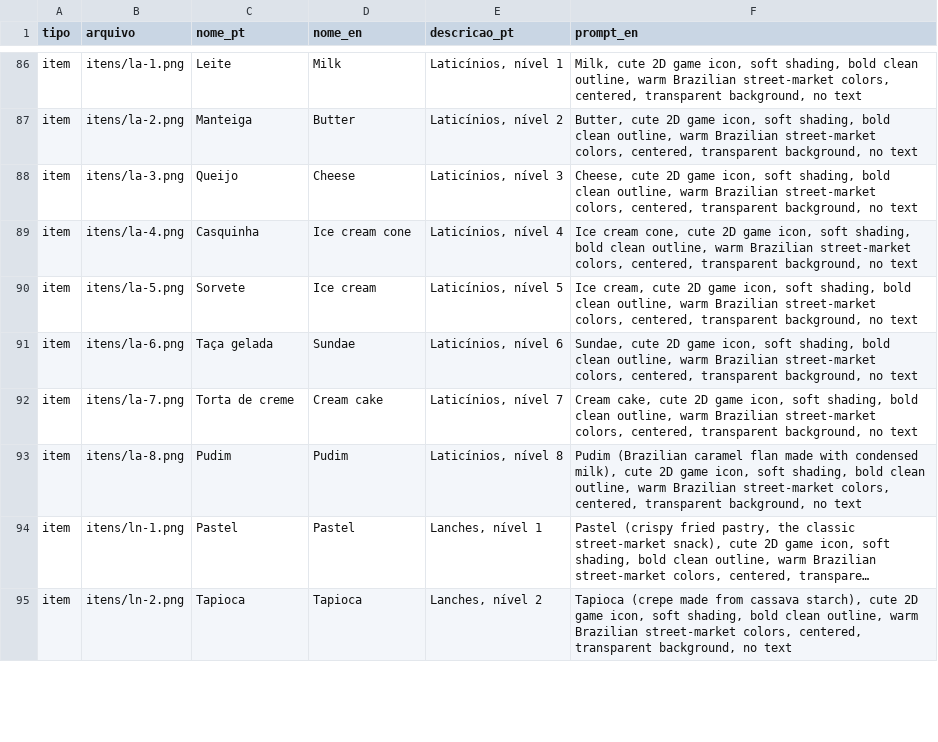
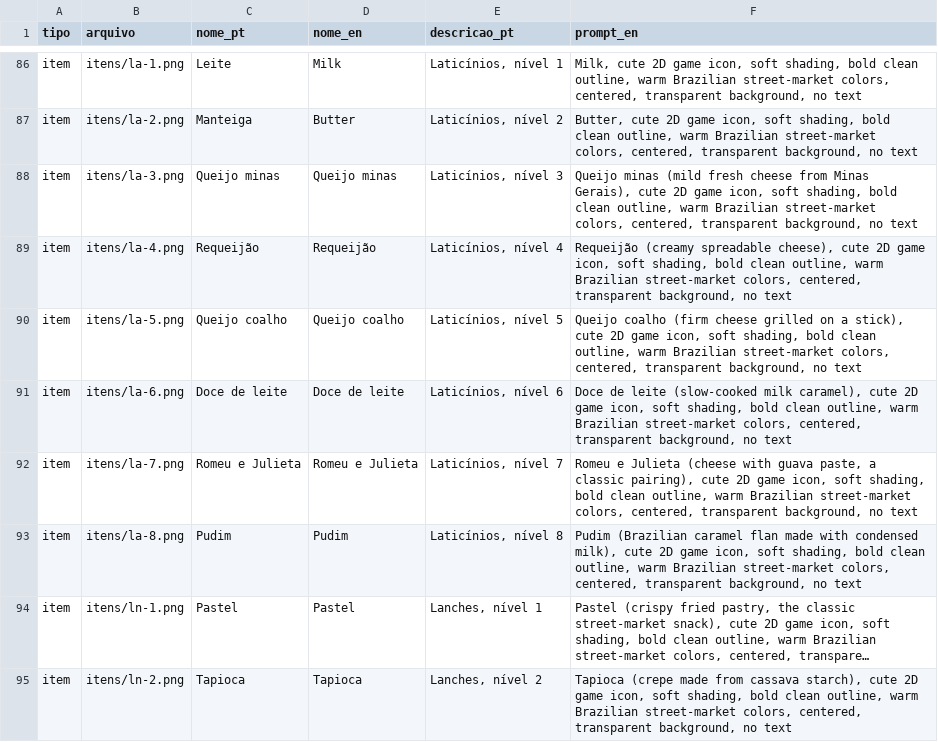
Before and after one commit to jecal17-cmd/feira-viva, a CSV file: docs/arte/lista-de-arte.csv, drawn as a sheet; only a part is shown, gaps mark what is left out; long unchanged cells end in …; the diff covers the shown part only.

```diff
--- a/docs/arte/lista-de-arte.csv
+++ b/docs/arte/lista-de-arte.csv
@@ -87,7 +87,7 @@
 "item","itens/la-2.png","Manteiga","Butter","Laticínios, nível 2","Butter, cute 2D game icon, soft shading, bold clean outline, warm Brazilian street-market colors, centered, transparent background, no text"
-"item","itens/la-3.png","Queijo","Cheese","Laticínios, nível 3","Cheese, cute 2D game icon, soft shading, bold clean outline, warm Brazilian street-market colors, centered, transparent background, no text"
-"item","itens/la-4.png","Casquinha","Ice cream cone","Laticínios, nível 4","Ice cream cone, cute 2D game icon, soft shading, bold clean outline, warm Brazilian street-market colors, centered, transparent background, no text"
-"item","itens/la-5.png","Sorvete","Ice cream","Laticínios, nível 5","Ice cream, cute 2D game icon, soft shading, bold clean outline, warm Brazilian street-market colors, centered, transparent background, no text"
-"item","itens/la-6.png","Taça gelada","Sundae","Laticínios, nível 6","Sundae, cute 2D game icon, soft shading, bold clean outline, warm Brazilian street-market colors, centered, transparent background, no text"
-"item","itens/la-7.png","Torta de creme","Cream cake","Laticínios, nível 7","Cream cake, cute 2D game icon, soft shading, bold clean outline, warm Brazilian street-market colors, centered, transparent background, no text"
+"item","itens/la-3.png","Queijo minas","Queijo minas","Laticínios, nível 3","Queijo minas (mild fresh cheese from Minas Gerais), cute 2D game icon, soft shading, bold clean outline, warm Brazilian street-market colors, centered, transparent background, no text"
+"item","itens/la-4.png","Requeijão","Requeijão","Laticínios, nível 4","Requeijão (creamy spreadable cheese), cute 2D game icon, soft shading, bold clean outline, warm Brazilian street-market colors, centered, transparent background, no text"
+"item","itens/la-5.png","Queijo coalho","Queijo coalho","Laticínios, nível 5","Queijo coalho (firm cheese grilled on a stick), cute 2D game icon, soft shading, bold clean outline, warm Brazilian street-market colors, centered, transparent background, no text"
+"item","itens/la-6.png","Doce de leite","Doce de leite","Laticínios, nível 6","Doce de leite (slow-cooked milk caramel), cute 2D game icon, soft shading, bold clean outline, warm Brazilian street-market colors, centered, transparent background, no text"
+"item","itens/la-7.png","Romeu e Julieta","Romeu e Julieta","Laticínios, nível 7","Romeu e Julieta (cheese with guava paste, a classic pairing), cute 2D game icon, soft shading, bold clean outline, warm Brazilian street-market colors, centered, transparent background, no text"
 "item","itens/la-8.png","Pudim","Pudim","Laticínios, nível 8","Pudim (Brazilian caramel flan made with condensed milk), cute 2D game icon, soft shading, bold clean outline, warm Brazilian street-market colors, centered, transparent background, no text"
```
Also changed, not shown: 115 edited cells elsewhere in this file, 3 other files.
